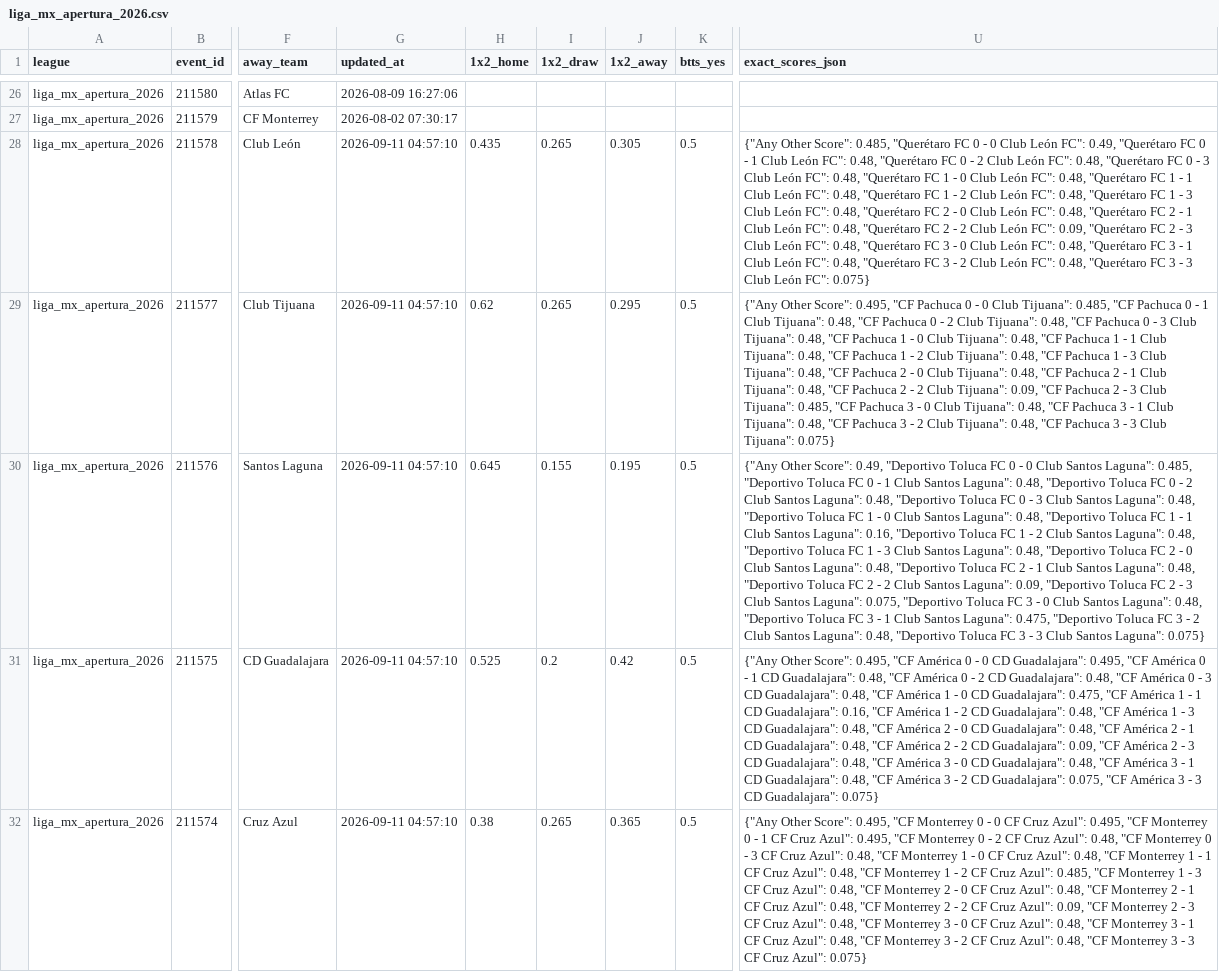
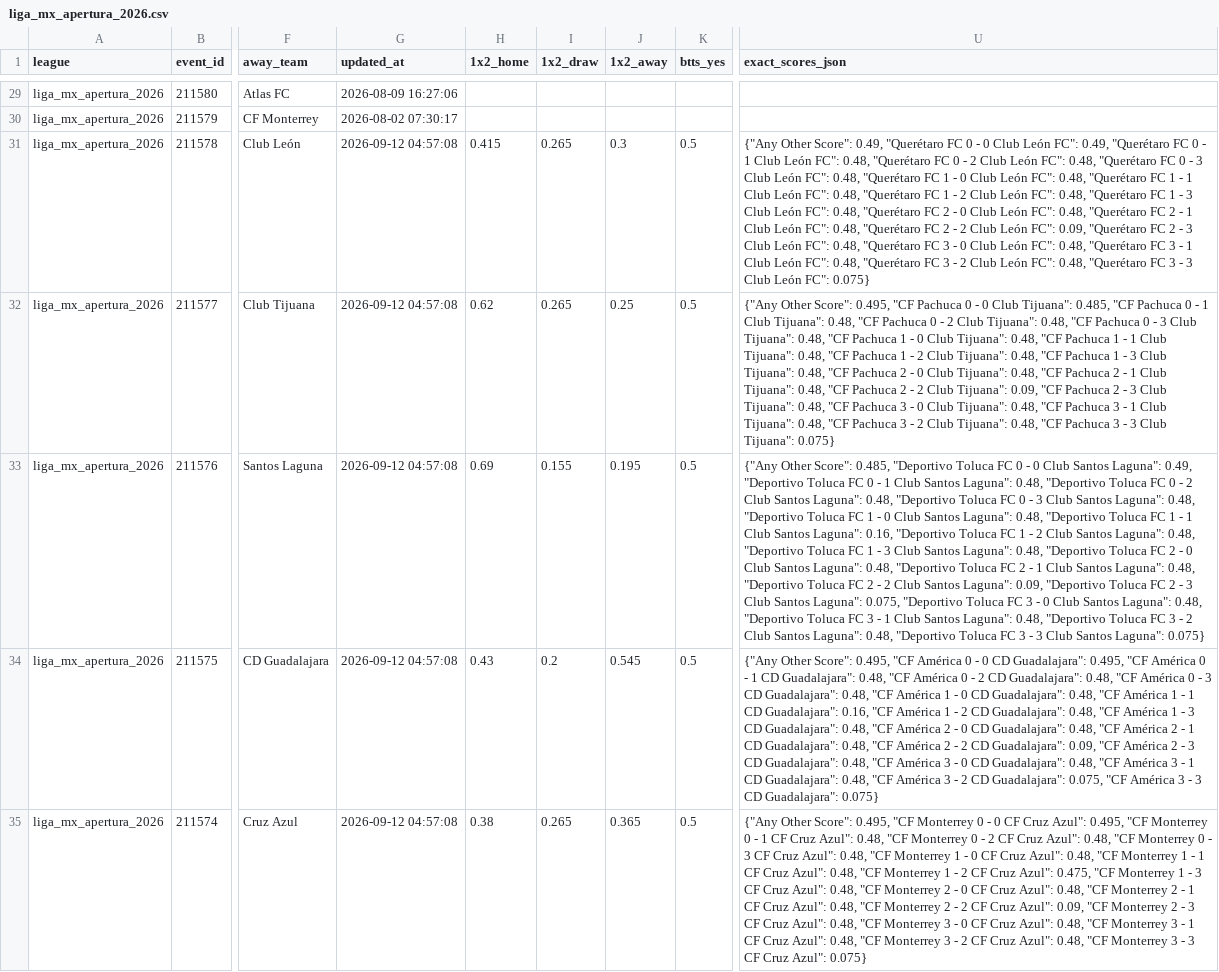
Before and after one commit to aimidas1/Polymarket_data, a CSV file: liga_mx_apertura_2026.csv, drawn as a sheet; only a part is shown, gaps mark what is left out; addresses are those after the commit; the diff covers the shown part only; the diff names each change by its address in the sheet, - before the commit and + after, or states it on an @@ line.

Commit message:
auto: update data 2026-09-12

```diff
--- a/liga_mx_apertura_2026.csv
+++ b/liga_mx_apertura_2026.csv
-G31:G35 (updated_at): 2026-09-11 04:57:10
+G31:G35 (updated_at): 2026-09-12 04:57:08
-H31 (1x2_home): 0.435
+H31 (1x2_home): 0.415
-J31 (1x2_away): 0.305
+J31 (1x2_away): 0.3
-U31 (exact_scores_json): …Other Score": 0.485, "Querétaro FC…
+U31 (exact_scores_json): …Other Score": 0.49, "Querétaro FC…
-J32 (1x2_away): 0.295
+J32 (1x2_away): 0.25
-U32 (exact_scores_json): …Club Tijuana": 0.485, "CF Pachuca…
+U32 (exact_scores_json): …Club Tijuana": 0.48, "CF Pachuca…
-H33 (1x2_home): 0.645
+H33 (1x2_home): 0.69
-U33 (exact_scores_json): …Other Score": 0.49, "Deportivo Toluca FC 0 - 0 Club Santos Laguna": 0.485, "Deportivo Toluca FC 0 - 1 Club Santos Laguna": 0.48, "Deportivo Toluca FC 0 - 2 Club Santos Laguna": 0.48, "Deportivo Toluca FC 0 - 3 Club Santos Laguna": 0.48, "Deportivo Toluca FC 1 - 0 Club Santos Laguna": 0.48, "Deportivo Toluca FC 1 - 1 Club Santos Laguna": 0.16, "Deportivo Toluca FC 1 - 2 Club Santos Laguna": 0.48, "Deportivo Toluca FC 1 - 3 Club Santos Laguna": 0.48, "Deportivo Toluca FC 2 - 0 Club Santos Laguna": 0.48, "Deportivo Toluca FC 2 - 1 Club Santos Laguna": 0.48, "Deportivo Toluca FC 2 - 2 Club Santos Laguna": 0.09, "Deportivo Toluca FC 2 - 3 Club Santos Laguna": 0.075, "Deportivo Toluca FC 3 - 0 Club Santos Laguna": 0.48, "Deportivo Toluca FC 3 - 1 Club Santos Laguna": 0.475, "Deportivo Toluca…
+U33 (exact_scores_json): …Other Score": 0.485, "Deportivo Toluca FC 0 - 0 Club Santos Laguna": 0.49, "Deportivo Toluca FC 0 - 1 Club Santos Laguna": 0.48, "Deportivo Toluca FC 0 - 2 Club Santos Laguna": 0.48, "Deportivo Toluca FC 0 - 3 Club Santos Laguna": 0.48, "Deportivo Toluca FC 1 - 0 Club Santos Laguna": 0.48, "Deportivo Toluca FC 1 - 1 Club Santos Laguna": 0.16, "Deportivo Toluca FC 1 - 2 Club Santos Laguna": 0.48, "Deportivo Toluca FC 1 - 3 Club Santos Laguna": 0.48, "Deportivo Toluca FC 2 - 0 Club Santos Laguna": 0.48, "Deportivo Toluca FC 2 - 1 Club Santos Laguna": 0.48, "Deportivo Toluca FC 2 - 2 Club Santos Laguna": 0.09, "Deportivo Toluca FC 2 - 3 Club Santos Laguna": 0.075, "Deportivo Toluca FC 3 - 0 Club Santos Laguna": 0.48, "Deportivo Toluca FC 3 - 1 Club Santos Laguna": 0.48, "Deportivo Toluca…
-H34 (1x2_home): 0.525
+H34 (1x2_home): 0.43
-J34 (1x2_away): 0.42
+J34 (1x2_away): 0.545
-U34 (exact_scores_json): …CD Guadalajara": 0.475, "CF América…
+U34 (exact_scores_json): …CD Guadalajara": 0.48, "CF América…
-U35 (exact_scores_json): …Cruz Azul": 0.495, "CF Monterrey 0 - 2 CF Cruz Azul": 0.48, "CF Monterrey 0 - 3 CF Cruz Azul": 0.48, "CF Monterrey 1 - 0 CF Cruz Azul": 0.48, "CF Monterrey 1 - 1 CF Cruz Azul": 0.48, "CF Monterrey 1 - 2 CF Cruz Azul": 0.485, "CF Monterrey…
+U35 (exact_scores_json): …Cruz Azul": 0.48, "CF Monterrey 0 - 2 CF Cruz Azul": 0.48, "CF Monterrey 0 - 3 CF Cruz Azul": 0.48, "CF Monterrey 1 - 0 CF Cruz Azul": 0.48, "CF Monterrey 1 - 1 CF Cruz Azul": 0.48, "CF Monterrey 1 - 2 CF Cruz Azul": 0.475, "CF Monterrey…
```
Also changed, not shown: 3 added rows, 3 removed rows and 79 edited cells elsewhere in this file, brasileirao_serie_a_2026.csv, ucl_2026.csv, 2 other files.
